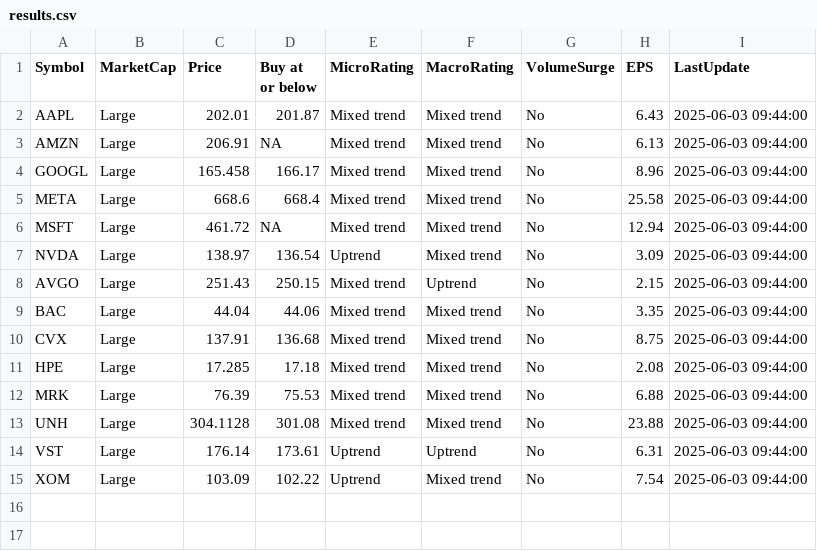
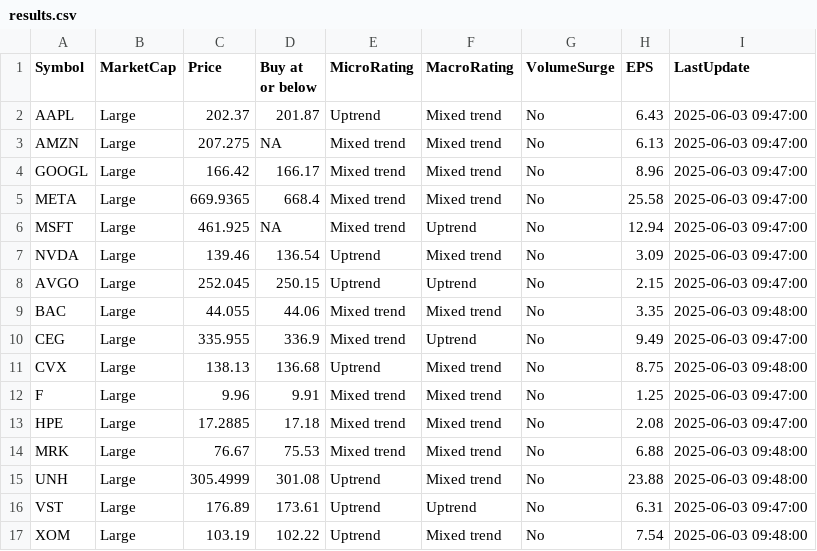
Before and after one commit to kuppal3gt/MSF, a CSV file: results.csv, drawn as a sheet.

Commit message:
Auto-update results at Tue Jun  3 09:51:00 EDT 2025

```diff
--- a/results.csv
+++ b/results.csv
@@ -1,15 +1,17 @@
 "Symbol","MarketCap","Price","Buy at or below","MicroRating","MacroRating","VolumeSurge","EPS","LastUpdate"
-"AAPL","Large",202.01,201.87,"Mixed trend","Mixed trend","No",6.43,"2025-06-03 09:44:00"
-"AMZN","Large",206.91,NA,"Mixed trend","Mixed trend","No",6.13,"2025-06-03 09:44:00"
-"GOOGL","Large",165.458,166.17,"Mixed trend","Mixed trend","No",8.96,"2025-06-03 09:44:00"
-"META","Large",668.6,668.4,"Mixed trend","Mixed trend","No",25.58,"2025-06-03 09:44:00"
-"MSFT","Large",461.72,NA,"Mixed trend","Mixed trend","No",12.94,"2025-06-03 09:44:00"
-"NVDA","Large",138.97,136.54,"Uptrend","Mixed trend","No",3.09,"2025-06-03 09:44:00"
-"AVGO","Large",251.43,250.15,"Mixed trend","Uptrend","No",2.15,"2025-06-03 09:44:00"
-"BAC","Large",44.04,44.06,"Mixed trend","Mixed trend","No",3.35,"2025-06-03 09:44:00"
-"CVX","Large",137.91,136.68,"Mixed trend","Mixed trend","No",8.75,"2025-06-03 09:44:00"
-"HPE","Large",17.285,17.18,"Mixed trend","Mixed trend","No",2.08,"2025-06-03 09:44:00"
-"MRK","Large",76.39,75.53,"Mixed trend","Mixed trend","No",6.88,"2025-06-03 09:44:00"
-"UNH","Large",304.1128,301.08,"Mixed trend","Mixed trend","No",23.88,"2025-06-03 09:44:00"
-"VST","Large",176.14,173.61,"Uptrend","Uptrend","No",6.31,"2025-06-03 09:44:00"
-"XOM","Large",103.09,102.22,"Uptrend","Mixed trend","No",7.54,"2025-06-03 09:44:00"
+"AAPL","Large",202.37,201.87,"Uptrend","Mixed trend","No",6.43,"2025-06-03 09:47:00"
+"AMZN","Large",207.275,NA,"Mixed trend","Mixed trend","No",6.13,"2025-06-03 09:47:00"
+"GOOGL","Large",166.42,166.17,"Mixed trend","Mixed trend","No",8.96,"2025-06-03 09:47:00"
+"META","Large",669.9365,668.4,"Mixed trend","Mixed trend","No",25.58,"2025-06-03 09:47:00"
+"MSFT","Large",461.925,NA,"Mixed trend","Uptrend","No",12.94,"2025-06-03 09:47:00"
+"NVDA","Large",139.46,136.54,"Uptrend","Mixed trend","No",3.09,"2025-06-03 09:47:00"
+"AVGO","Large",252.045,250.15,"Uptrend","Uptrend","No",2.15,"2025-06-03 09:47:00"
+"BAC","Large",44.055,44.06,"Mixed trend","Mixed trend","No",3.35,"2025-06-03 09:48:00"
+"CEG","Large",335.955,336.9,"Mixed trend","Uptrend","No",9.49,"2025-06-03 09:47:00"
+"CVX","Large",138.13,136.68,"Uptrend","Mixed trend","No",8.75,"2025-06-03 09:48:00"
+"F","Large",9.96,9.91,"Mixed trend","Mixed trend","No",1.25,"2025-06-03 09:47:00"
+"HPE","Large",17.2885,17.18,"Mixed trend","Mixed trend","No",2.08,"2025-06-03 09:47:00"
+"MRK","Large",76.67,75.53,"Mixed trend","Mixed trend","No",6.88,"2025-06-03 09:48:00"
+"UNH","Large",305.4999,301.08,"Uptrend","Mixed trend","No",23.88,"2025-06-03 09:48:00"
+"VST","Large",176.89,173.61,"Uptrend","Uptrend","No",6.31,"2025-06-03 09:47:00"
+"XOM","Large",103.19,102.22,"Uptrend","Mixed trend","No",7.54,"2025-06-03 09:48:00"
```
Also changed, not shown: results_basic.csv, results_essential.csv, 1 other file.
